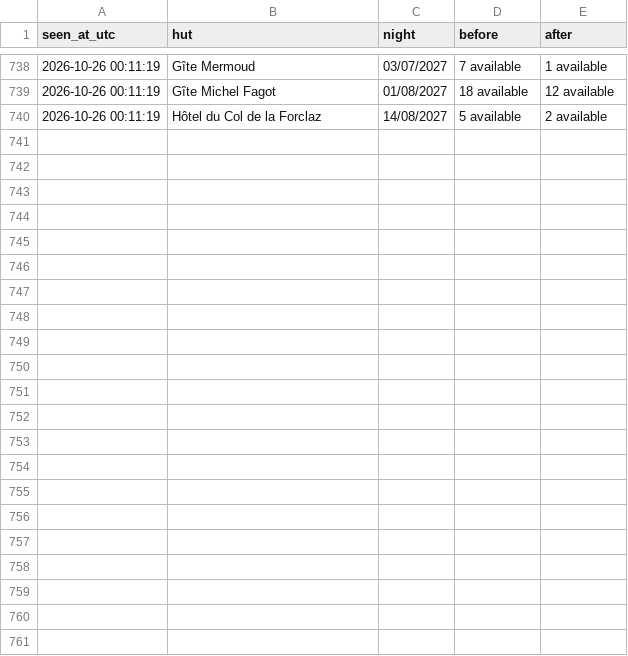
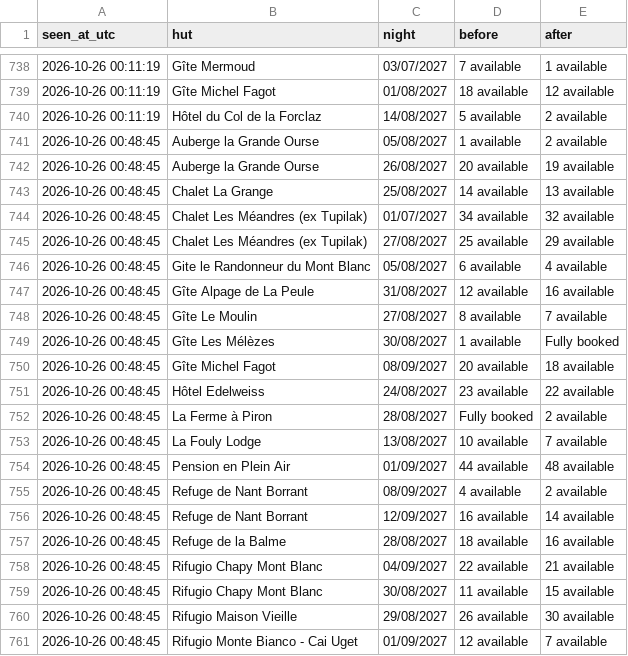
Before and after one commit to ljieen/tmb-bed-watcher, a CSV file: changes.csv, drawn as a sheet; only a part is shown, gaps mark what is left out; the diff names each change by its address in the sheet, - before the commit and + after, or states it on an @@ line.

```diff
--- a/changes.csv
+++ b/changes.csv
+row 741: 2026-10-26 00:48:45 | Auberge la Grande Ourse | 05/08/2027 | 1 available | 2 available
+row 742: 2026-10-26 00:48:45 | Auberge la Grande Ourse | 26/08/2027 | 20 available | 19 available
+row 743: 2026-10-26 00:48:45 | Chalet La Grange | 25/08/2027 | 14 available | 13 available
+row 744: 2026-10-26 00:48:45 | Chalet Les Méandres (ex Tupilak) | 01/07/2027 | 34 available | 32 available
+row 745: 2026-10-26 00:48:45 | Chalet Les Méandres (ex Tupilak) | 27/08/2027 | 25 available | 29 available
+row 746: 2026-10-26 00:48:45 | Gite le Randonneur du Mont Blanc | 05/08/2027 | 6 available | 4 available
+row 747: 2026-10-26 00:48:45 | Gîte Alpage de La Peule | 31/08/2027 | 12 available | 16 available
+row 748: 2026-10-26 00:48:45 | Gîte Le Moulin | 27/08/2027 | 8 available | 7 available
+row 749: 2026-10-26 00:48:45 | Gîte Les Mélèzes | 30/08/2027 | 1 available | Fully booked
+row 750: 2026-10-26 00:48:45 | Gîte Michel Fagot | 08/09/2027 | 20 available | 18 available
+row 751: 2026-10-26 00:48:45 | Hôtel Edelweiss | 24/08/2027 | 23 available | 22 available
+row 752: 2026-10-26 00:48:45 | La Ferme à Piron | 28/08/2027 | Fully booked | 2 available
+row 753: 2026-10-26 00:48:45 | La Fouly Lodge | 13/08/2027 | 10 available | 7 available
+row 754: 2026-10-26 00:48:45 | Pension en Plein Air | 01/09/2027 | 44 available | 48 available
+row 755: 2026-10-26 00:48:45 | Refuge de Nant Borrant | 08/09/2027 | 4 available | 2 available
+row 756: 2026-10-26 00:48:45 | Refuge de Nant Borrant | 12/09/2027 | 16 available | 14 available
+row 757: 2026-10-26 00:48:45 | Refuge de la Balme | 28/08/2027 | 18 available | 16 available
+row 758: 2026-10-26 00:48:45 | Rifugio Chapy Mont Blanc | 04/09/2027 | 22 available | 21 available
+row 759: 2026-10-26 00:48:45 | Rifugio Chapy Mont Blanc | 30/08/2027 | 11 available | 15 available
+row 760: 2026-10-26 00:48:45 | Rifugio Maison Vieille | 29/08/2027 | 26 available | 30 available
+row 761: 2026-10-26 00:48:45 | Rifugio Monte Bianco - Cai Uget | 01/09/2027 | 12 available | 7 available
```
Also changed, not shown: 1 other file.
